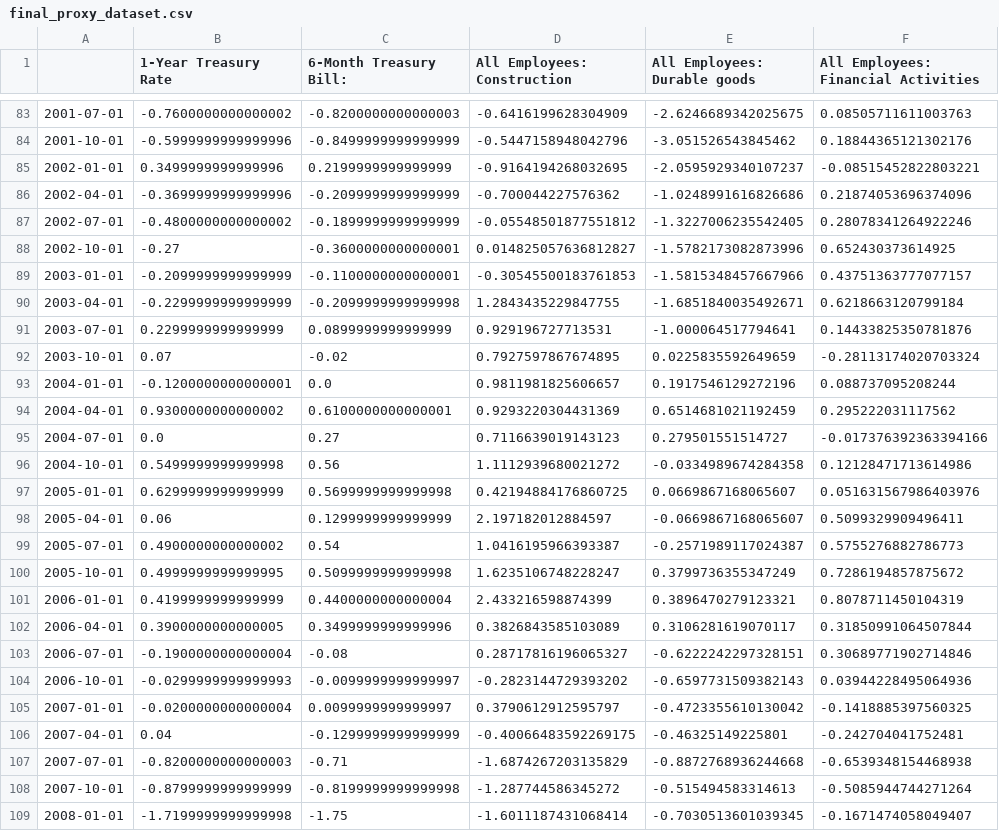
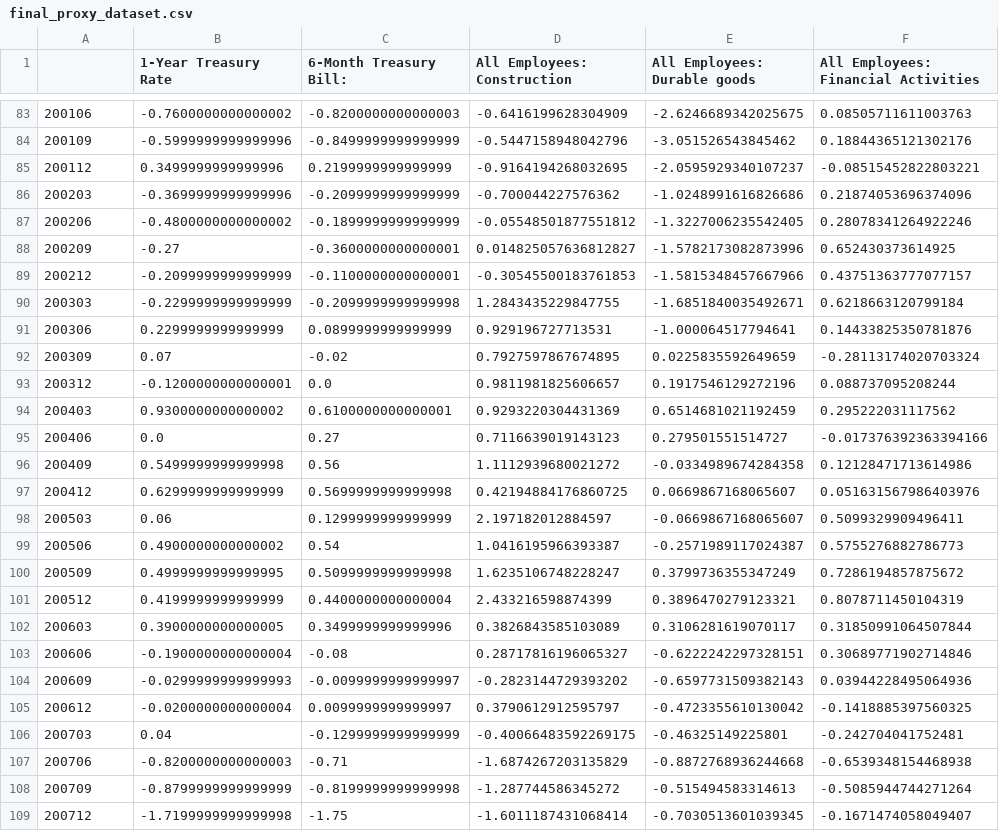
Before and after one commit to janjannagtegaal/NowCasting-M1, a CSV file: results/final_dataset/final_proxy_dataset.csv, drawn as a sheet; only a part is shown, gaps mark what is left out; the diff covers the shown part only; the diff names each change by its address in the sheet, - before the commit and + after, or states it on an @@ line.

```diff
--- a/results/final_dataset/final_proxy_dataset.csv
+++ b/results/final_dataset/final_proxy_dataset.csv
-A83: 2001-07-01
+A83: 200106
-A84: 2001-10-01
+A84: 200109
-A85: 2002-01-01
+A85: 200112
-A86: 2002-04-01
+A86: 200203
-A87: 2002-07-01
+A87: 200206
-A88: 2002-10-01
+A88: 200209
-A89: 2003-01-01
+A89: 200212
-A90: 2003-04-01
+A90: 200303
-A91: 2003-07-01
+A91: 200306
-A92: 2003-10-01
+A92: 200309
-A93: 2004-01-01
+A93: 200312
-A94: 2004-04-01
+A94: 200403
-A95: 2004-07-01
+A95: 200406
-A96: 2004-10-01
+A96: 200409
-A97: 2005-01-01
+A97: 200412
-A98: 2005-04-01
+A98: 200503
-A99: 2005-07-01
+A99: 200506
-A100: 2005-10-01
+A100: 200509
-A101: 2006-01-01
+A101: 200512
-A102: 2006-04-01
+A102: 200603
-A103: 2006-07-01
+A103: 200606
-A104: 2006-10-01
+A104: 200609
-A105: 2007-01-01
+A105: 200612
-A106: 2007-04-01
+A106: 200703
-A107: 2007-07-01
+A107: 200706
-A108: 2007-10-01
+A108: 200709
-A109: 2008-01-01
+A109: 200712
```
Also changed, not shown: 143 edited cells elsewhere in this file, final_proxy_dataset.csv, 1 other file.
